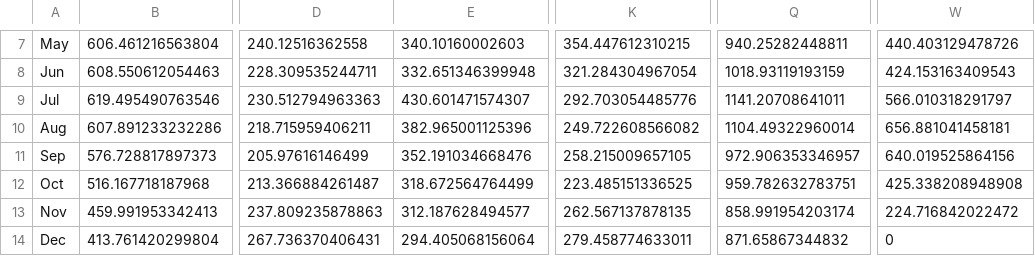
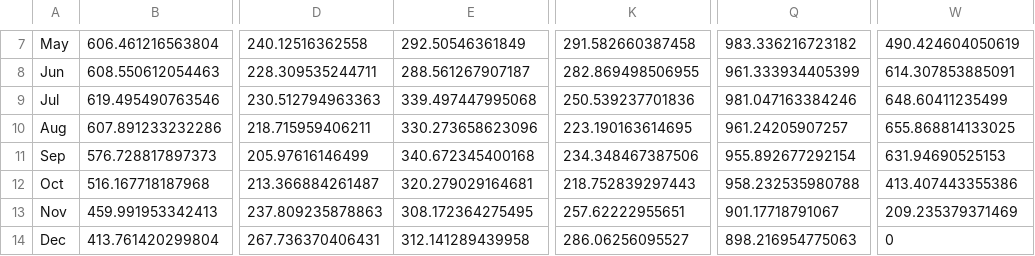
Before and after one commit to annarufas/npp-product-comparison, a CSV file: data/processed/npp_local_14Cobs_and_modelled.csv, drawn as a sheet; only a part is shown, gaps mark what is left out; the diff covers the shown part only; the diff names each change by its address in the sheet, - before the commit and + after, or states it on an @@ line.

```diff
--- a/data/processed/npp_local_14Cobs_and_modelled.csv
+++ b/data/processed/npp_local_14Cobs_and_modelled.csv
-E7: 340.10160002603
+E7: 292.50546361849
-K7: 354.447612310215
+K7: 291.582660387458
-Q7: 940.25282448811
+Q7: 983.336216723182
-W7: 440.403129478726
+W7: 490.424604050619
-E8: 332.651346399948
+E8: 288.561267907187
-K8: 321.284304967054
+K8: 282.869498506955
-Q8: 1018.93119193159
+Q8: 961.333934405399
-W8: 424.153163409543
+W8: 614.307853885091
-E9: 430.601471574307
+E9: 339.497447995068
-K9: 292.703054485776
+K9: 250.539237701836
-Q9: 1141.20708641011
+Q9: 981.047163384246
-W9: 566.010318291797
+W9: 648.60411235499
-E10: 382.965001125396
+E10: 330.273658623096
-K10: 249.722608566082
+K10: 223.190163614695
-Q10: 1104.49322960014
+Q10: 961.24205907257
-W10: 656.881041458181
+W10: 655.868814133025
-E11: 352.191034668476
+E11: 340.672345400168
-K11: 258.215009657105
+K11: 234.348467387506
-Q11: 972.906353346957
+Q11: 955.892677292154
-W11: 640.019525864156
+W11: 631.94690525153
-E12: 318.672564764499
+E12: 320.279029164681
-K12: 223.485151336525
+K12: 218.752839297443
-Q12: 959.782632783751
+Q12: 958.232535980788
-W12: 425.338208948908
+W12: 413.407443355386
-E13: 312.187628494577
+E13: 308.172364275495
-K13: 262.567137878135
+K13: 257.62222955651
-Q13: 858.991954203174
+Q13: 901.17718791067
-W13: 224.716842022472
+W13: 209.235379371469
-E14: 294.405068156064
+E14: 312.141289439958
-K14: 279.458774633011
+K14: 286.06256095527
-Q14: 871.65867344832
+Q14: 898.216954775063
```
Also changed, not shown: 36 edited cells elsewhere in this file, 21 other files.
